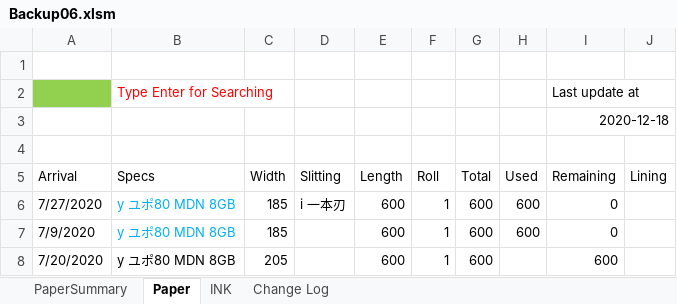
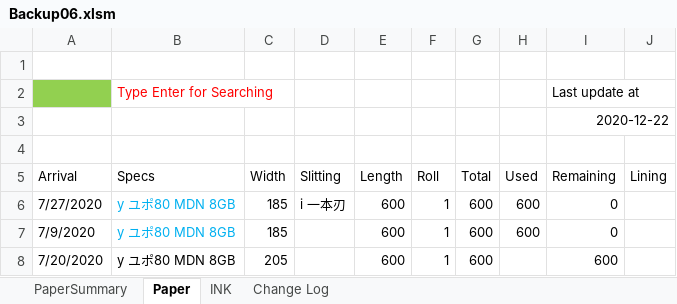
Before and after one commit to vicktor9450/demoSKU, an Excel workbook: Backup06.xlsm, sheet Paper, drawn as a sheet; only a part is shown; values as stored, in another font and other column widths than the file's, no borders; charts and pictures and table styles not drawn; the diff names each change by its address in the sheet, - before the commit and + after, or states it on an @@ line.

```diff
--- a/Backup06.xlsm (sheet Paper)
+++ b/Backup06.xlsm (sheet Paper)
-I3 (Remaining): 2020-12-18
+I3 (Remaining): 2020-12-22
```
Also changed, not shown: 1 other file.
